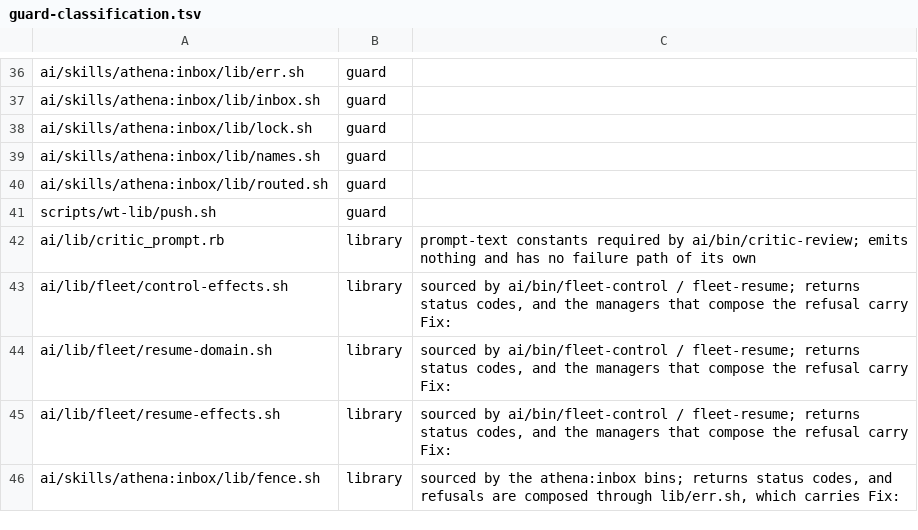
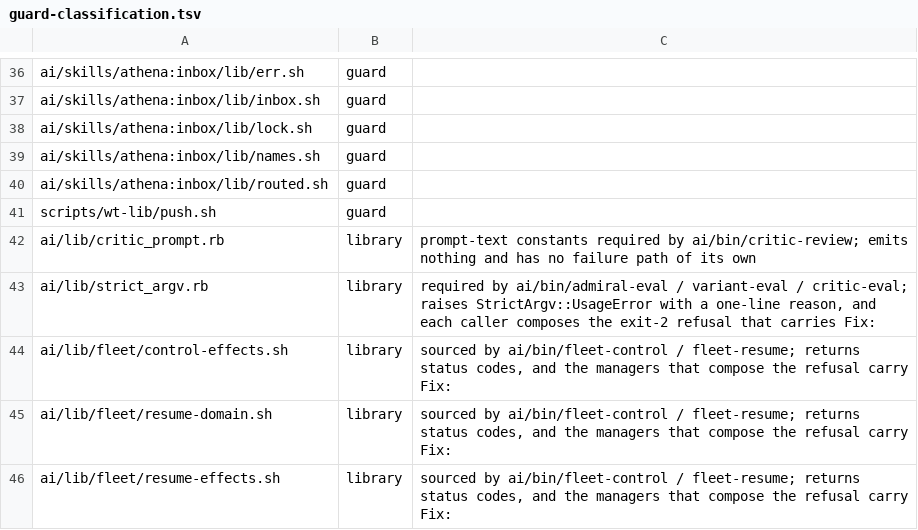
Before and after one commit to CJPoll/custom, a TSV file: ai/guard-classification.tsv, drawn as a sheet; only a part is shown, gaps mark what is left out; the shorter side is filled out with more unchanged rows.

```diff
--- a/ai/guard-classification.tsv
+++ b/ai/guard-classification.tsv
@@ -42,2 +42,3 @@ scripts/wt-lib/push.sh	guard
 ai/lib/critic_prompt.rb	library	prompt-text constants required by ai/bin/critic-review; emits nothing and has no failure path of its own
+ai/lib/strict_argv.rb	library	required by ai/bin/admiral-eval / variant-eval / critic-eval; raises StrictArgv::UsageError with a one-line reason, and each caller composes the exit-2 refusal that carries Fix:
 ai/lib/fleet/control-effects.sh	library	sourced by ai/bin/fleet-control / fleet-resume; returns status codes, and the managers that compose the refusal carry Fix:
```
